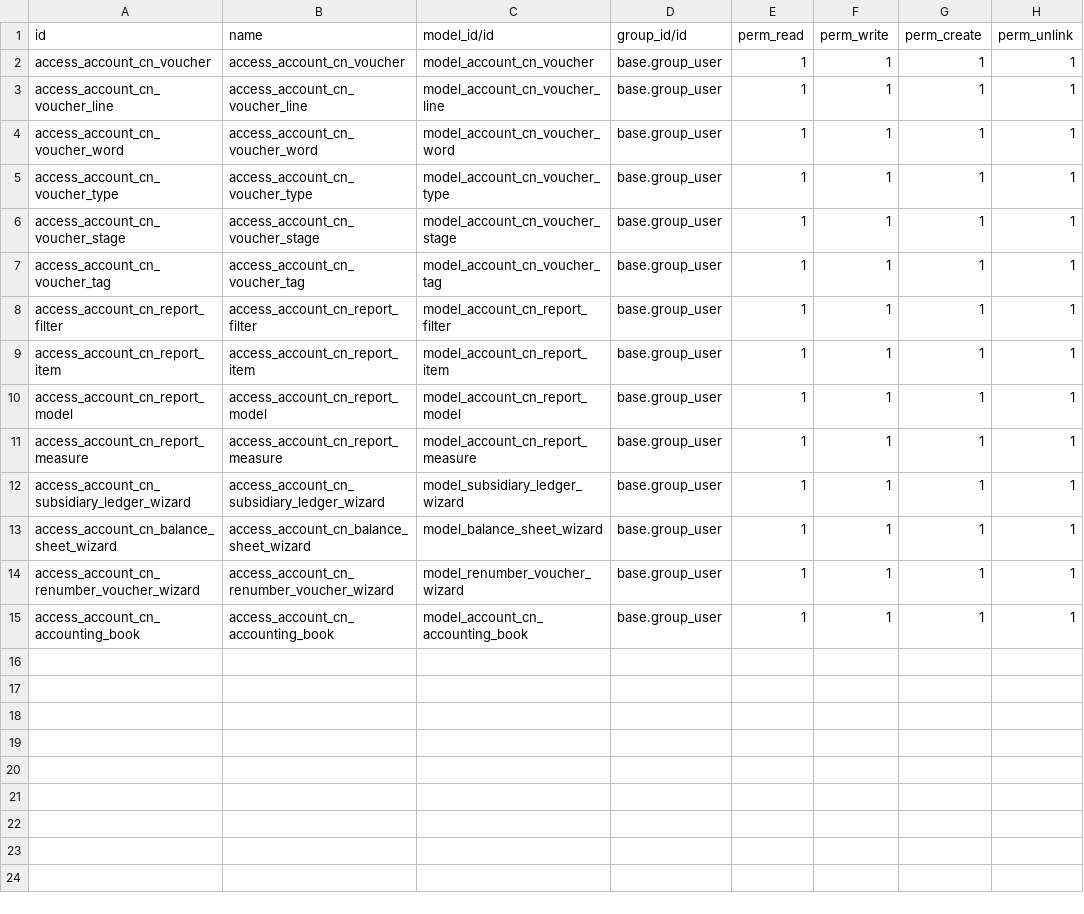
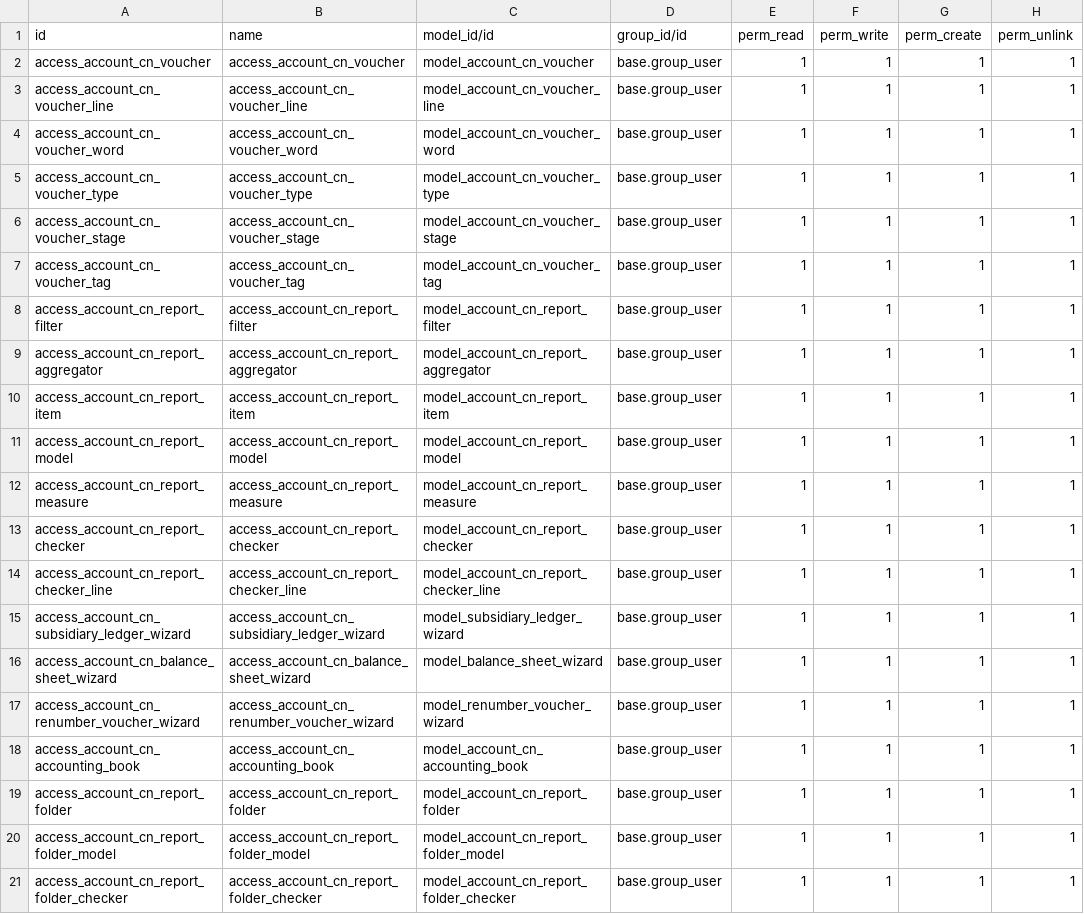
Before and after one commit to caojm/account_cn, a CSV file: security/ir.model.access.csv, drawn as a sheet; the diff names each change by its address in the sheet, - before the commit and + after, or states it on an @@ line.

Commit message:
[IMP]report engine (skeleton).

```diff
--- a/security/ir.model.access.csv
+++ b/security/ir.model.access.csv
+row 9: access_account_cn_report_aggregator | access_account_cn_report_aggregator | model_account_cn_report_aggregator | base.group_user | 1 | 1 | 1 | 1
+row 13: access_account_cn_report_checker | access_account_cn_report_checker | model_account_cn_report_checker | base.group_user | 1 | 1 | 1 | 1
+row 14: access_account_cn_report_checker_line | access_account_cn_report_checker_line | model_account_cn_report_checker_line | base.group_user | 1 | 1 | 1 | 1
+row 19: access_account_cn_report_folder | access_account_cn_report_folder | model_account_cn_report_folder | base.group_user | 1 | 1 | 1 | 1
+row 20: access_account_cn_report_folder_model | access_account_cn_report_folder_model | model_account_cn_report_folder_model | base.group_user | 1 | 1 | 1 | 1
+row 21: access_account_cn_report_folder_checker | access_account_cn_report_folder_checker | model_account_cn_report_folder_checker | base.group_user | 1 | 1 | 1 | 1
```
Also changed, not shown: 21 other files.
